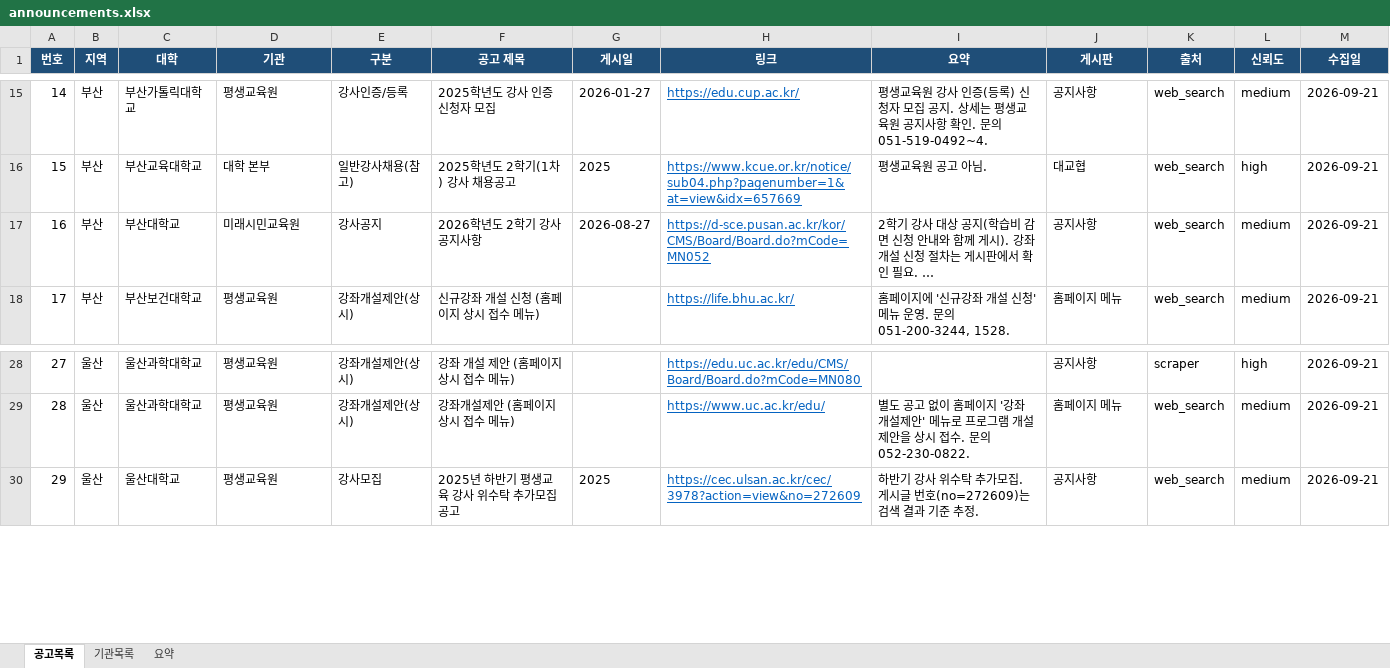
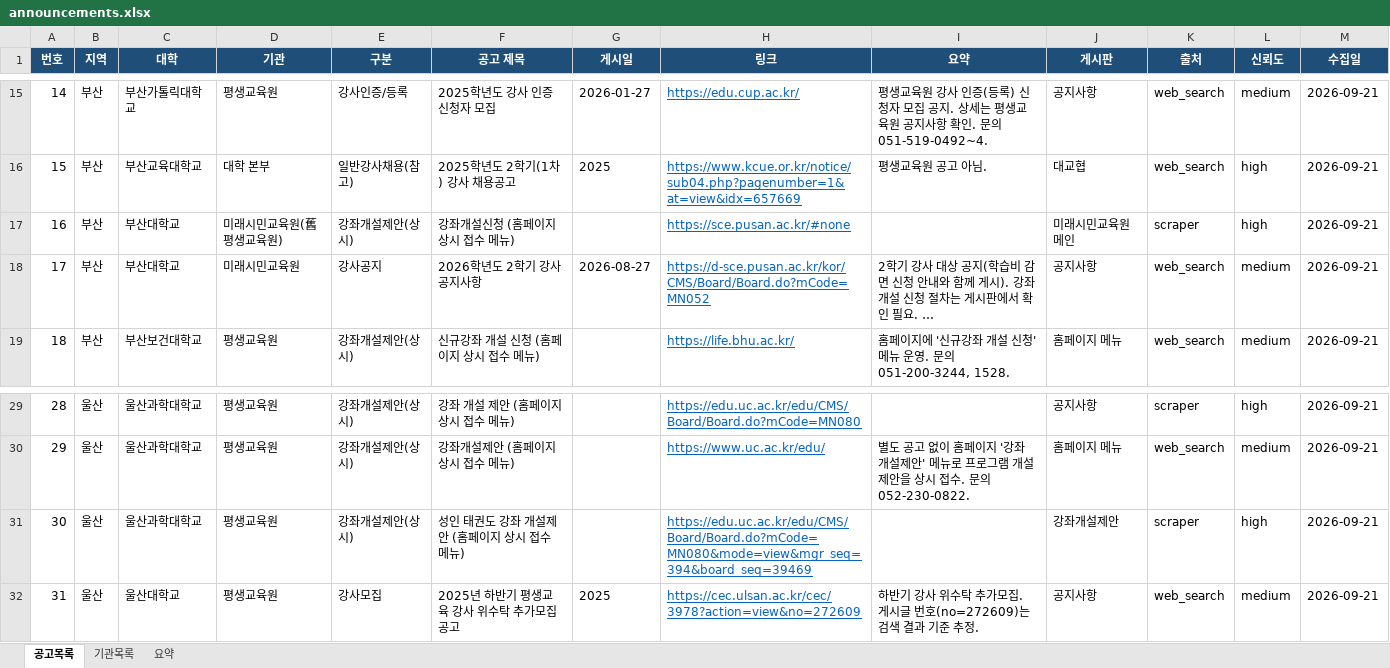
Before and after one commit to thskal17-sudo/Gyeongnam-Instructor-Announcement, an Excel workbook: data/announcements.xlsx, sheet 공고목록, drawn as a sheet; only a part is shown, gaps mark what is left out; long unchanged cells end in …; values as stored, in another font and other column widths than the file's, no borders; charts and pictures not drawn; addresses are those after the commit; the diff names each change by its address in the sheet, - before the commit and + after, or states it on an @@ line.

```diff
--- a/data/announcements.xlsx (sheet 공고목록)
+++ b/data/announcements.xlsx (sheet 공고목록)
+row 17: 16 | 부산 | 부산대학교 | 미래시민교육원(舊 평생교육원) | 강좌개설제안(상시) | 강좌개설신청 (홈페이지 상시 접수 메뉴) |  | https://sce.pusan.ac.kr/#none |  | 미래시민교육원 메인 | scraper | high | 2026-09-21
@@ column A (번호) renumbered from row 18 down @@
+row 31: 30 | 울산 | 울산과학대학교 | 평생교육원 | 강좌개설제안(상시) | 성인 태권도 강좌 개설제안 (홈페이지 상시 접수 메뉴) |  | https://edu.uc.ac.kr/edu/CMS/Board/Board.do?mCode=MN080&mode=view&mgr_seq=394&board_seq=39469 |  | 강좌개설제안 | scraper | high | 2026-09-21
```
Also changed, not shown: sheet 기관목록, sheet 요약, charts or pictures, 3 other files.
